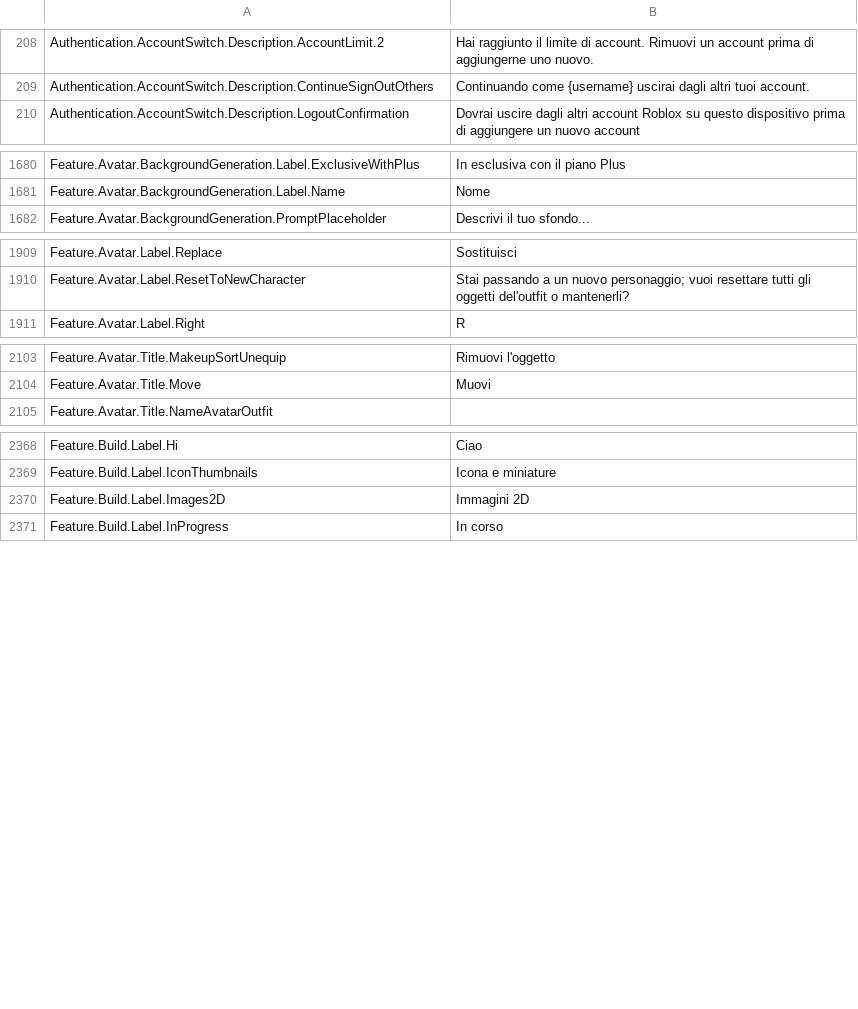
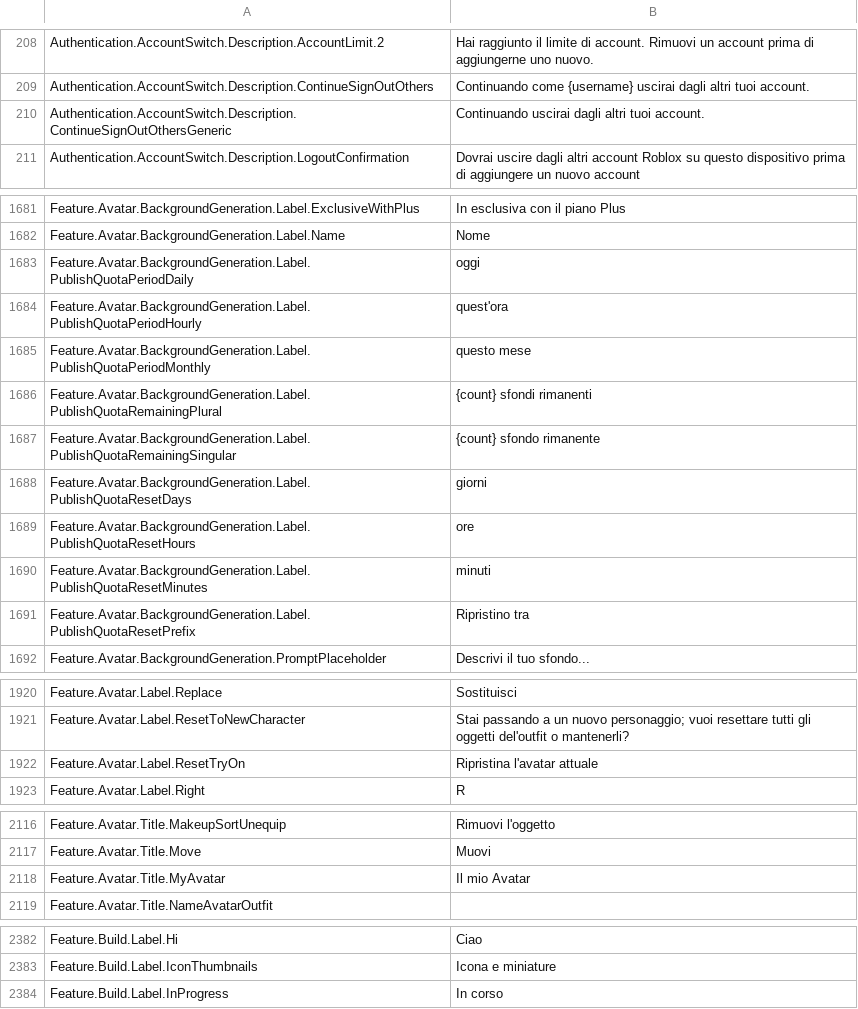
Before and after one commit to walway/Roblox-Datamine, a CSV file: UniversalApp/Locales/Common/it-it.csv, drawn as a sheet; only a part is shown, gaps mark what is left out; the diff covers the shown part only.

```diff
--- a/UniversalApp/Locales/Common/it-it.csv
+++ b/UniversalApp/Locales/Common/it-it.csv
@@ -210,2 +210,3 @@ Authentication.AccountSwitch.Description.AccountLimit.2,Hai raggiunto il limite
 Authentication.AccountSwitch.Description.ContinueSignOutOthers,Continuando come {username} uscirai dagli altri tuoi account.
+Authentication.AccountSwitch.Description.ContinueSignOutOthersGeneric,Continuando uscirai dagli altri tuoi account.
 Authentication.AccountSwitch.Description.LogoutConfirmation,Dovrai uscire dagli altri account Roblox su questo dispositivo prima di aggiungere un nuovo account
@@ -1692,2 +1693,11 @@ Feature.Avatar.BackgroundGeneration.Label.ExclusiveWithPlus,In esclusiva con il
 Feature.Avatar.BackgroundGeneration.Label.Name,Nome
+Feature.Avatar.BackgroundGeneration.Label.PublishQuotaPeriodDaily,oggi
+Feature.Avatar.BackgroundGeneration.Label.PublishQuotaPeriodHourly,quest'ora
+Feature.Avatar.BackgroundGeneration.Label.PublishQuotaPeriodMonthly,questo mese
+Feature.Avatar.BackgroundGeneration.Label.PublishQuotaRemainingPlural,{count} sfondi rimanenti
+Feature.Avatar.BackgroundGeneration.Label.PublishQuotaRemainingSingular,{count} sfondo rimanente
+Feature.Avatar.BackgroundGeneration.Label.PublishQuotaResetDays,giorni
+Feature.Avatar.BackgroundGeneration.Label.PublishQuotaResetHours,ore
+Feature.Avatar.BackgroundGeneration.Label.PublishQuotaResetMinutes,minuti
+Feature.Avatar.BackgroundGeneration.Label.PublishQuotaResetPrefix,Ripristino tra
 Feature.Avatar.BackgroundGeneration.PromptPlaceholder,Descrivi il tuo sfondo...
@@ -1921,2 +1932,3 @@ Feature.Avatar.Label.Replace,Sostituisci
 Feature.Avatar.Label.ResetToNewCharacter,Stai passando a un nuovo personaggio; vuoi resettare tutti gli oggetti del'outfit o mantenerli?
+Feature.Avatar.Label.ResetTryOn,Ripristina l'avatar attuale
 Feature.Avatar.Label.Right,R
@@ -2115,2 +2128,3 @@ Feature.Avatar.Title.MakeupSortUnequip,Rimuovi l'oggetto
 Feature.Avatar.Title.Move,Muovi
+Feature.Avatar.Title.MyAvatar,Il mio Avatar
 Feature.Avatar.Title.NameAvatarOutfit,
@@ -2383,3 +2397,2 @@ Feature.Build.Label.Hi,Ciao
 Feature.Build.Label.IconThumbnails,Icona e miniature
-Feature.Build.Label.Images2D,Immagini 2D
 Feature.Build.Label.InProgress,In corso
```
Also changed, not shown: 4 added rows elsewhere in this file, UniversalApp/Locales/Common/ja-jp.csv, UniversalApp/Locales/Common/pl-pl.csv, 16 other files.
